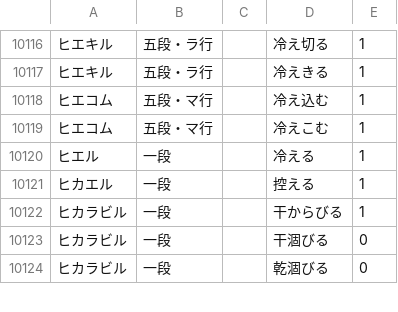
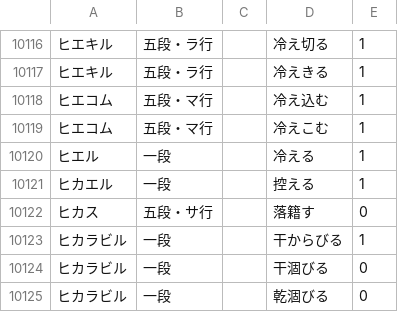
Before and after one commit to hiroshi-manabe/japanese_verb_adj_list, a TSV file: japanese_verb_adj_list.tsv, drawn as a sheet; only a part is shown, gaps mark what is left out.

Commit message:
hikasu.

```diff
--- a/japanese_verb_adj_list.tsv
+++ b/japanese_verb_adj_list.tsv
@@ -10121,2 +10121,3 @@
 ヒカエル	一段		控える	1
+ヒカス	五段・サ行		落籍す	0
 ヒカラビル	一段		干からびる	1
```
